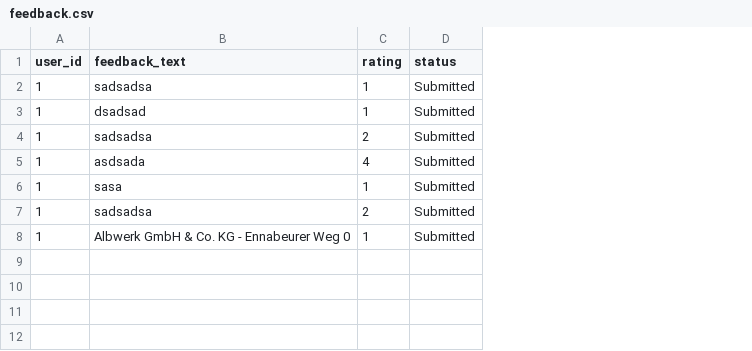
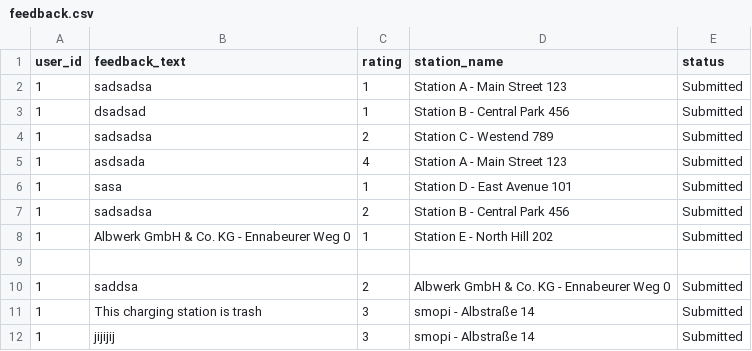
Before and after one commit to talhazansari/ASE-Project-Part-Two-Group-16, a CSV file: feedback.csv, drawn as a sheet; the diff names each change by its address in the sheet, - before the commit and + after, or states it on an @@ line.

```diff
--- a/feedback.csv
+++ b/feedback.csv
+column D (station_name), rows 2-8: Station A - Main Street 123 | Station B - Central Park 456 | Station C - Westend 789 | Station A - Main Street 123 | Station D - East Avenue 101 | Station B - Central Park 456 | Station E - North Hill 202
+row 9: (empty)
+row 10: 1 | saddsa | 2 | Albwerk GmbH & Co. KG - Ennabeurer Weg 0 | Submitted
+row 11: 1 | This charging station is trash | 3 | smopi - Albstraße 14 | Submitted
+row 12: 1 | jijijij | 3 | smopi - Albstraße 14 | Submitted
```
Also changed, not shown: 4 other files.
